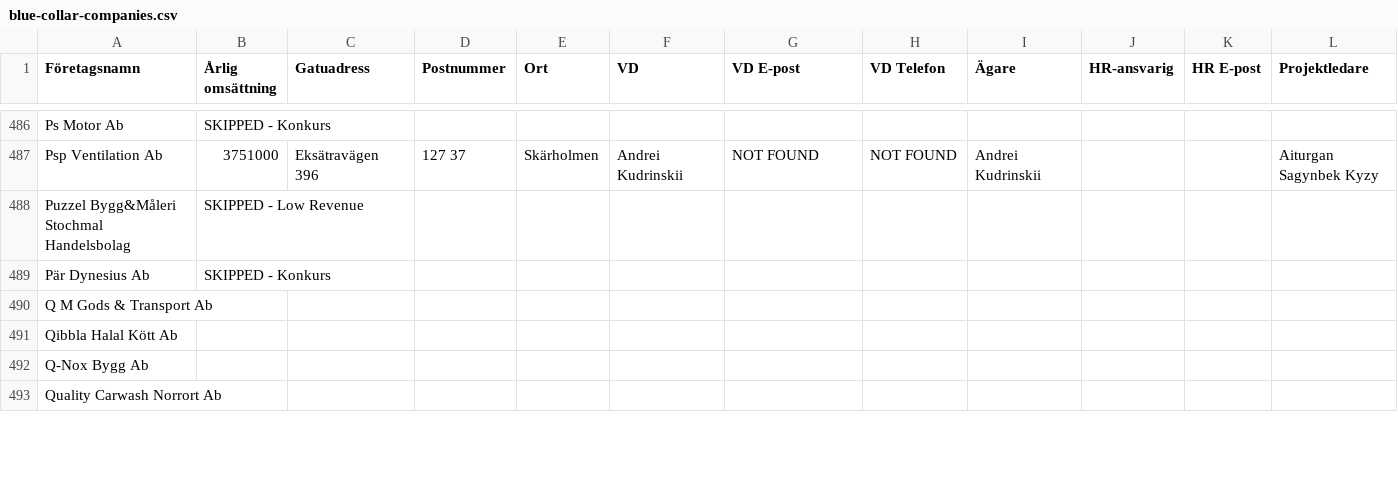
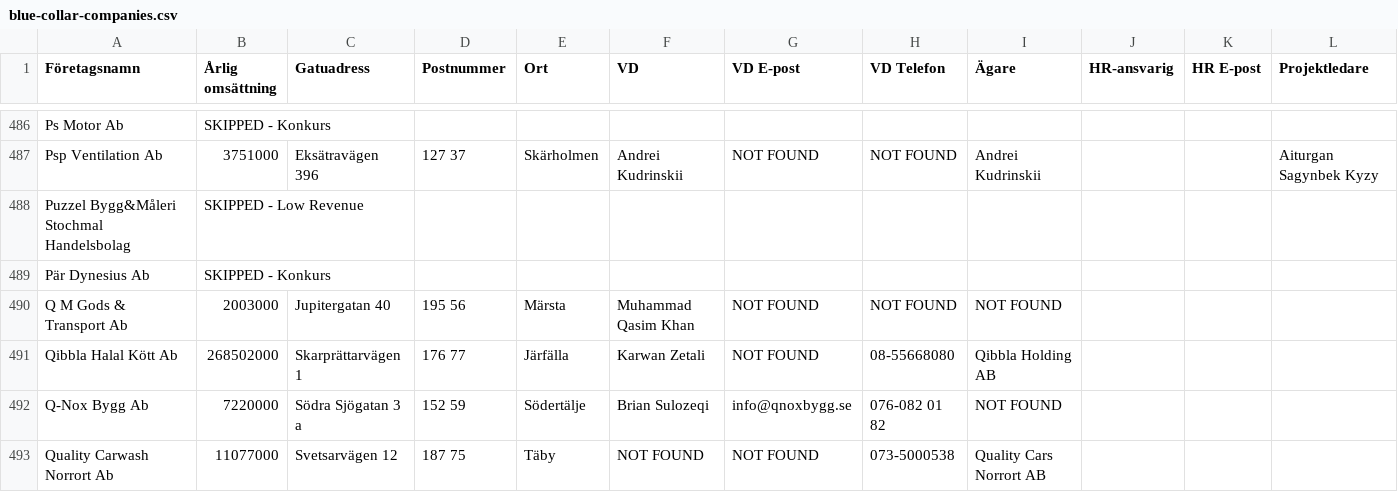
Before and after one commit to fellanH/ett-smart, a CSV file: marketing/weaver-5/blue-collar-companies.csv, drawn as a sheet; only a part is shown, gaps mark what is left out; the diff covers the shown part only; the diff names each change by its address in the sheet, - before the commit and + after, or states it on an @@ line.

Commit message:
Processed companies rows 490-494 (batch of 5)

```diff
--- a/marketing/weaver-5/blue-collar-companies.csv
+++ b/marketing/weaver-5/blue-collar-companies.csv
-B490 (Årlig omsättning): (empty)
+B490 (Årlig omsättning): 2003000
-C490 (Gatuadress): (empty)
+C490 (Gatuadress): Jupitergatan 40
-D490 (Postnummer): (empty)
+D490 (Postnummer): 195 56
-E490 (Ort): (empty)
+E490 (Ort): Märsta
-F490 (VD): (empty)
+F490 (VD): Muhammad Qasim Khan
-G490:G491 (VD E-post): (empty)
+G490:G491 (VD E-post): NOT FOUND
-H490 (VD Telefon): (empty)
+H490 (VD Telefon): NOT FOUND
-I490 (Ägare): (empty)
+I490 (Ägare): NOT FOUND
-B491 (Årlig omsättning): (empty)
+B491 (Årlig omsättning): 268502000
-C491 (Gatuadress): (empty)
+C491 (Gatuadress): Skarprättarvägen 1
-D491 (Postnummer): (empty)
+D491 (Postnummer): 176 77
-E491 (Ort): (empty)
+E491 (Ort): Järfälla
-F491 (VD): (empty)
+F491 (VD): Karwan Zetali
-H491 (VD Telefon): (empty)
+H491 (VD Telefon): 08-55668080
-I491 (Ägare): (empty)
+I491 (Ägare): Qibbla Holding AB
-B492 (Årlig omsättning): (empty)
+B492 (Årlig omsättning): 7220000
-C492 (Gatuadress): (empty)
+C492 (Gatuadress): Södra Sjögatan 3 a
-D492 (Postnummer): (empty)
+D492 (Postnummer): 152 59
-E492 (Ort): (empty)
+E492 (Ort): Södertälje
-F492 (VD): (empty)
+F492 (VD): Brian Sulozeqi
-G492 (VD E-post): (empty)
+G492 (VD E-post): info@qnoxbygg.se
-H492 (VD Telefon): (empty)
+H492 (VD Telefon): 076-082 01 82
-I492 (Ägare): (empty)
+I492 (Ägare): NOT FOUND
-B493 (Årlig omsättning): (empty)
+B493 (Årlig omsättning): 11077000
-C493 (Gatuadress): (empty)
+C493 (Gatuadress): Svetsarvägen 12
-D493 (Postnummer): (empty)
+D493 (Postnummer): 187 75
-E493 (Ort): (empty)
+E493 (Ort): Täby
-F493 (VD): (empty)
+F493 (VD): NOT FOUND
-G493 (VD E-post): (empty)
+G493 (VD E-post): NOT FOUND
-H493 (VD Telefon): (empty)
+H493 (VD Telefon): 073-5000538
-I493 (Ägare): (empty)
+I493 (Ägare): Quality Cars Norrort AB
```
Also changed, not shown: 8 edited cells elsewhere in this file.
